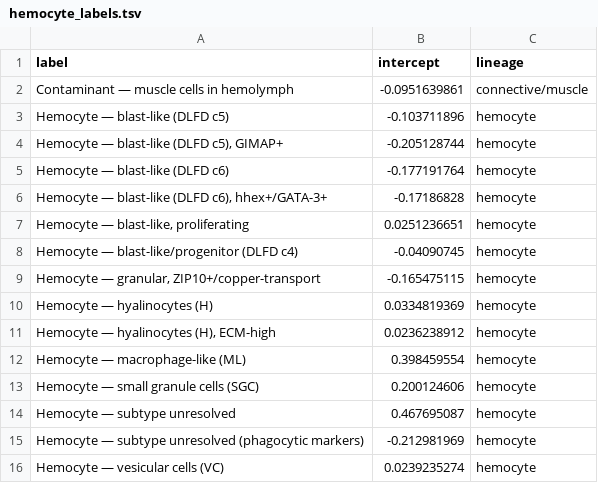
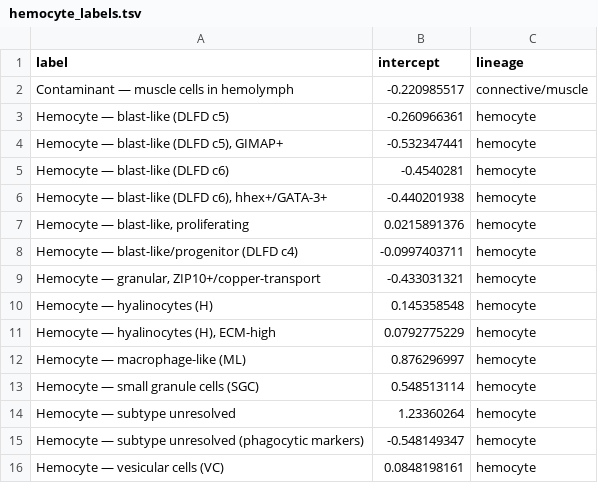
Before and after one commit to dndn0254/gigasatlas, a TSV file: R/models/hemocyte_labels.tsv, drawn as a sheet.

```diff
--- a/R/models/hemocyte_labels.tsv
+++ b/R/models/hemocyte_labels.tsv
@@ -1,16 +1,16 @@
 label	intercept	lineage
-Contaminant — muscle cells in hemolymph	-0.0951639861	connective/muscle
-Hemocyte — blast-like (DLFD c5)	-0.103711896	hemocyte
-Hemocyte — blast-like (DLFD c5), GIMAP+	-0.205128744	hemocyte
-Hemocyte — blast-like (DLFD c6)	-0.177191764	hemocyte
-Hemocyte — blast-like (DLFD c6), hhex+/GATA-3+	-0.17186828	hemocyte
-Hemocyte — blast-like, proliferating	0.0251236651	hemocyte
-Hemocyte — blast-like/progenitor (DLFD c4)	-0.04090745	hemocyte
-Hemocyte — granular, ZIP10+/copper-transport	-0.165475115	hemocyte
-Hemocyte — hyalinocytes (H)	0.0334819369	hemocyte
-Hemocyte — hyalinocytes (H), ECM-high	0.0236238912	hemocyte
-Hemocyte — macrophage-like (ML)	0.398459554	hemocyte
-Hemocyte — small granule cells (SGC)	0.200124606	hemocyte
-Hemocyte — subtype unresolved	0.467695087	hemocyte
-Hemocyte — subtype unresolved (phagocytic markers)	-0.212981969	hemocyte
-Hemocyte — vesicular cells (VC)	0.0239235274	hemocyte
+Contaminant — muscle cells in hemolymph	-0.220985517	connective/muscle
+Hemocyte — blast-like (DLFD c5)	-0.260966361	hemocyte
+Hemocyte — blast-like (DLFD c5), GIMAP+	-0.532347441	hemocyte
+Hemocyte — blast-like (DLFD c6)	-0.4540281	hemocyte
+Hemocyte — blast-like (DLFD c6), hhex+/GATA-3+	-0.440201938	hemocyte
+Hemocyte — blast-like, proliferating	0.0215891376	hemocyte
+Hemocyte — blast-like/progenitor (DLFD c4)	-0.0997403711	hemocyte
+Hemocyte — granular, ZIP10+/copper-transport	-0.433031321	hemocyte
+Hemocyte — hyalinocytes (H)	0.145358548	hemocyte
+Hemocyte — hyalinocytes (H), ECM-high	0.0792775229	hemocyte
+Hemocyte — macrophage-like (ML)	0.876296997	hemocyte
+Hemocyte — small granule cells (SGC)	0.548513114	hemocyte
+Hemocyte — subtype unresolved	1.23360264	hemocyte
+Hemocyte — subtype unresolved (phagocytic markers)	-0.548149347	hemocyte
+Hemocyte — vesicular cells (VC)	0.0848198161	hemocyte
```
Also changed, not shown: R/models/development_labels.tsv, R/models/ganglia_labels.tsv, 28 other files.
